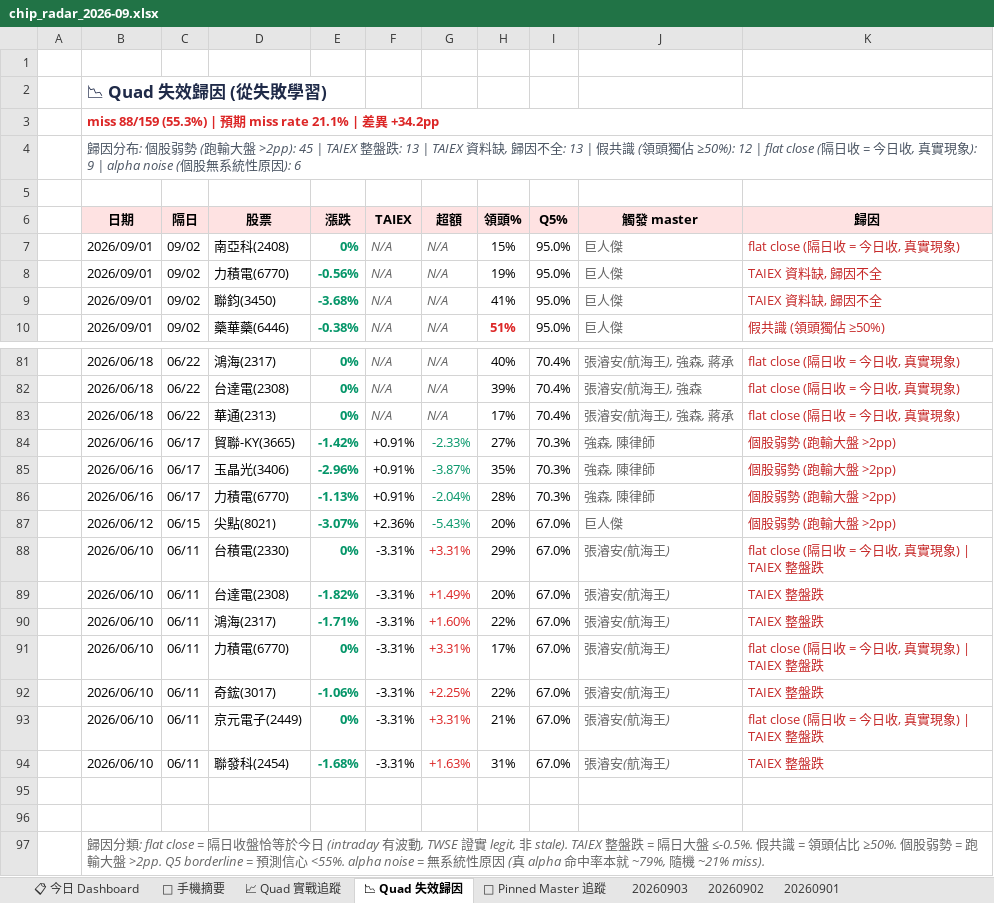
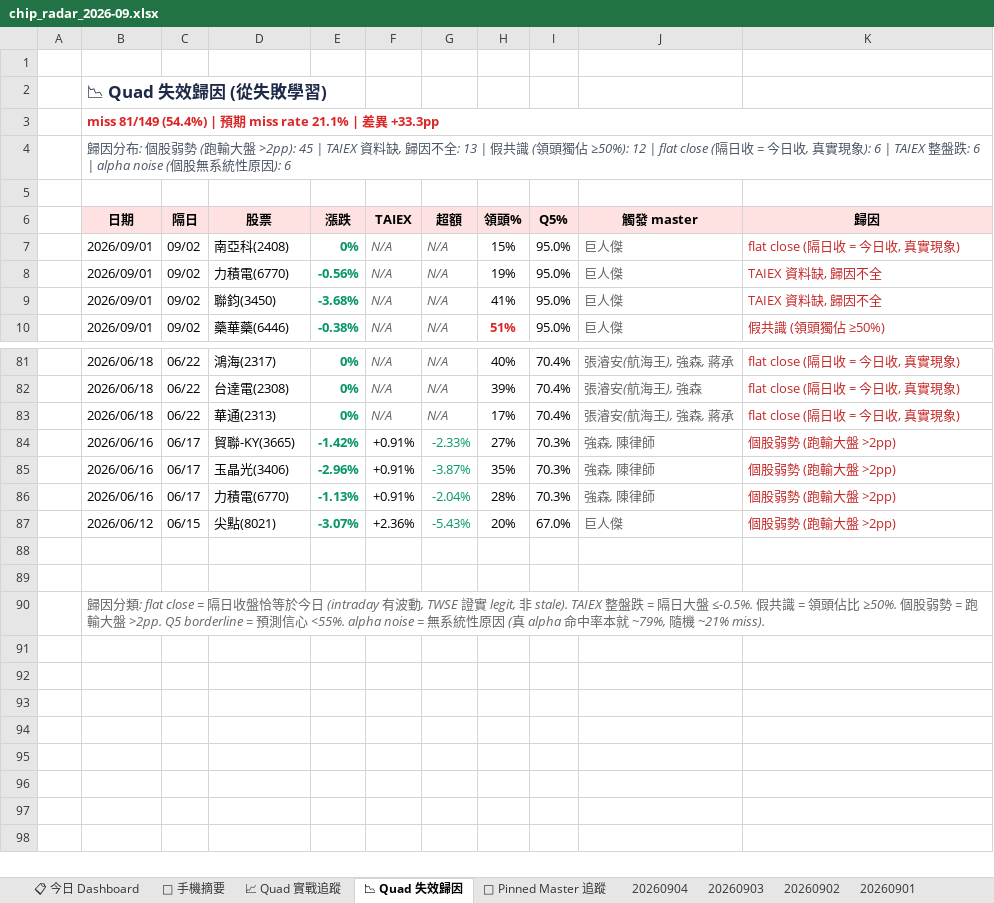
Before and after one commit to DRwillychiu/CHIP_RADAR_TW, an Excel workbook: data/reports/chip_radar_2026-09.xlsx, sheet 📉 Quad 失效歸因, drawn as a sheet; only a part is shown, gaps mark what is left out; values as stored, in another font and other column widths than the file's, no borders; the diff names each change by its address in the sheet, - before the commit and + after, or states it on an @@ line.

```diff
--- a/data/reports/chip_radar_2026-09.xlsx (sheet 📉 Quad 失效歸因)
+++ b/data/reports/chip_radar_2026-09.xlsx (sheet 📉 Quad 失效歸因)
+sheet tab: 20260904
-B3 (日期): miss 88/159 (55.3%) | 預期 miss rate 21.1% | 差異 +34.2pp
+B3 (日期): miss 81/149 (54.4%) | 預期 miss rate 21.1% | 差異 +33.3pp
-B4 (日期): …>2pp): 45 | TAIEX 整盤跌: 13 | TAIEX 資料缺, 歸因不全: 13 | 假共識 (領頭獨佔 ≥50%): 12 | flat close (隔日收 = 今日收, 真實現象): 9 | alpha noise (…
+B4 (日期): …>2pp): 45 | TAIEX 資料缺, 歸因不全: 13 | 假共識 (領頭獨佔 ≥50%): 12 | flat close (隔日收 = 今日收, 真實現象): 6 | TAIEX 整盤跌: 6 | alpha noise (…
-row 88:  | 2026/06/10 | 06/11 | 台積電(2330) | 0% | -3.31% | +3.31% | 29% | 67.0% | 張濬安(航海王) | flat close (隔日收 = 今日收, 真實現象) | TAIEX 整盤跌
-row 89:  | 2026/06/10 | 06/11 | 台達電(2308) | -1.82% | -3.31% | +1.49% | 20% | 67.0% | 張濬安(航海王) | TAIEX 整盤跌
-row 90:  | 2026/06/10 | 06/11 | 鴻海(2317) | -1.71% | -3.31% | +1.60% | 22% | 67.0% | 張濬安(航海王) | TAIEX 整盤跌
-row 91:  | 2026/06/10 | 06/11 | 力積電(6770) | 0% | -3.31% | +3.31% | 17% | 67.0% | 張濬安(航海王) | flat close (隔日收 = 今日收, 真實現象) | TAIEX 整盤跌
-row 92:  | 2026/06/10 | 06/11 | 奇鋐(3017) | -1.06% | -3.31% | +2.25% | 22% | 67.0% | 張濬安(航海王) | TAIEX 整盤跌
-row 93:  | 2026/06/10 | 06/11 | 京元電子(2449) | 0% | -3.31% | +3.31% | 21% | 67.0% | 張濬安(航海王) | flat close (隔日收 = 今日收, 真實現象) | TAIEX 整盤跌
-row 94:  | 2026/06/10 | 06/11 | 聯發科(2454) | -1.68% | -3.31% | +1.63% | 31% | 67.0% | 張濬安(航海王) | TAIEX 整盤跌
```
Also changed, not shown: sheet 📋 今日 Dashboard, sheet 20260903, sheet 📌 Pinned Master 追蹤, sheet 📈 Quad 實戰追蹤, sheet 📱 手機摘要, data/reports/latest.xlsx, 20 other files.
